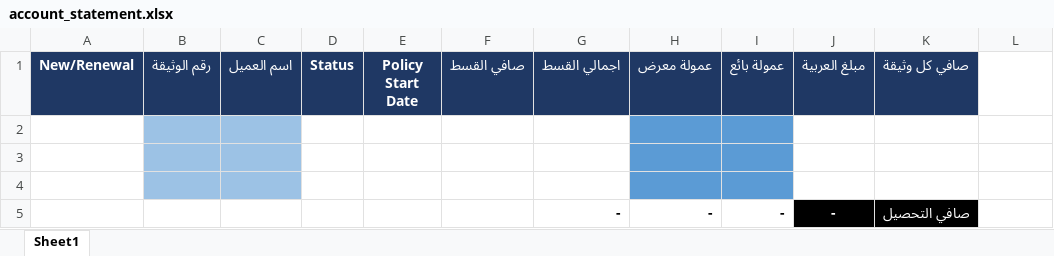
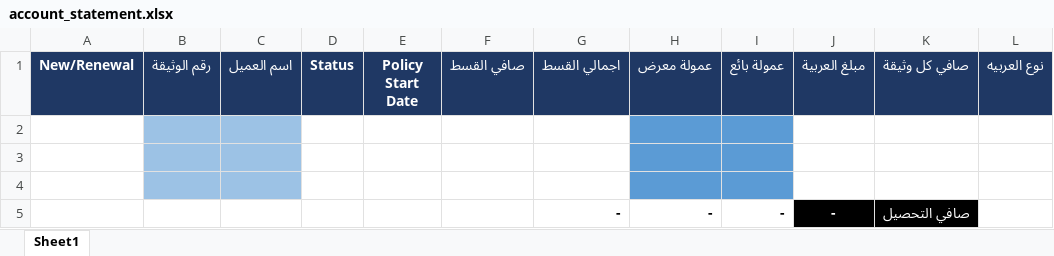
Before and after one commit to Mina-Nabil/wise, an Excel workbook: resources/import/account_statement.xlsx, sheet Sheet1, drawn as a sheet; values as stored, in another font and other column widths than the file's, no borders; charts and pictures not drawn; the diff names each change by its address in the sheet, - before the commit and + after, or states it on an @@ line.

```diff
--- a/resources/import/account_statement.xlsx (sheet Sheet1)
+++ b/resources/import/account_statement.xlsx (sheet Sheet1)
-L1: (empty)
+L1: نوع العربيه
-L1 fill: none
+L1 fill: #1F3864
```
Also changed, not shown: 2 other files.
